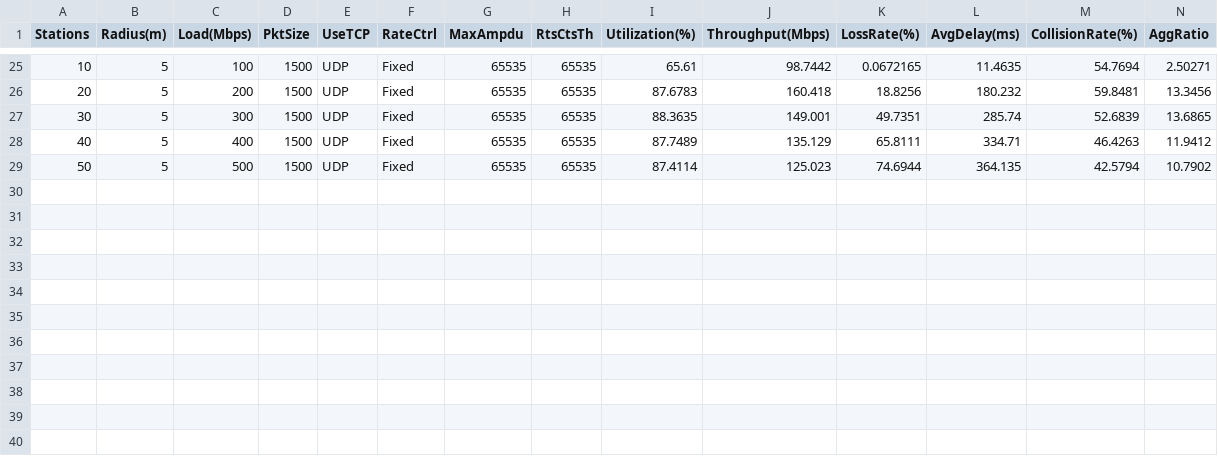
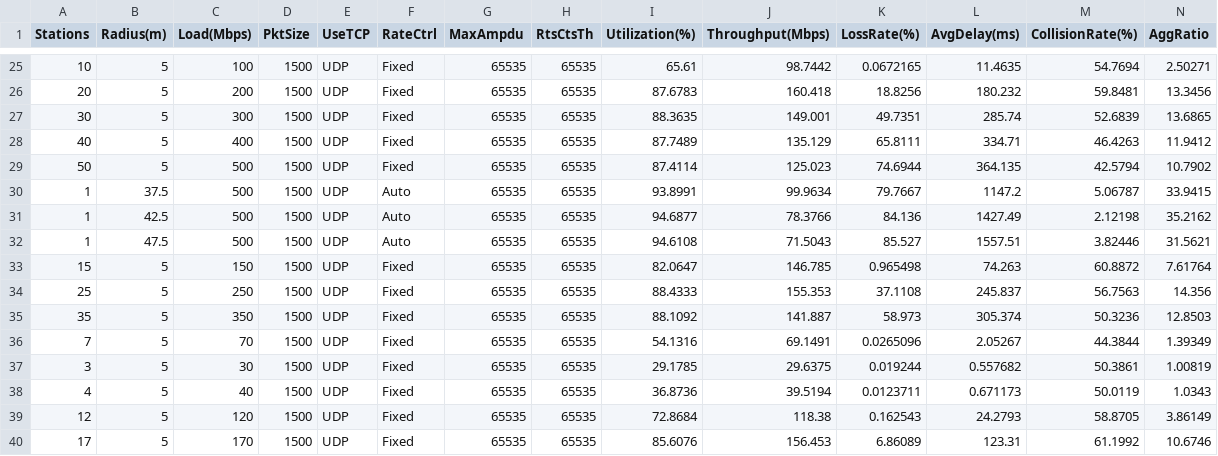
Before and after one commit to yazaki-lab/ns-allinone-3.45, a CSV file: ns-3.45/result_csv/cu_4phases.csv, drawn as a sheet; only a part is shown, gaps mark what is left out; rows hold the shown columns only; the diff names each change by its address in the sheet, - before the commit and + after, or states it on an @@ line.

```diff
--- a/ns-3.45/result_csv/cu_4phases.csv
+++ b/ns-3.45/result_csv/cu_4phases.csv
+row 30: 1 | 37.5 | 500 | 1500 | UDP | Auto | 65535 | 65535 | 93.8991 | 99.9634 | 79.7667 | 1147.2 | 5.06787 | 33.9415
+row 31: 1 | 42.5 | 500 | 1500 | UDP | Auto | 65535 | 65535 | 94.6877 | 78.3766 | 84.136 | 1427.49 | 2.12198 | 35.2162
+row 32: 1 | 47.5 | 500 | 1500 | UDP | Auto | 65535 | 65535 | 94.6108 | 71.5043 | 85.527 | 1557.51 | 3.82446 | 31.5621
+row 33: 15 | 5 | 150 | 1500 | UDP | Fixed | 65535 | 65535 | 82.0647 | 146.785 | 0.965498 | 74.263 | 60.8872 | 7.61764
+row 34: 25 | 5 | 250 | 1500 | UDP | Fixed | 65535 | 65535 | 88.4333 | 155.353 | 37.1108 | 245.837 | 56.7563 | 14.356
+row 35: 35 | 5 | 350 | 1500 | UDP | Fixed | 65535 | 65535 | 88.1092 | 141.887 | 58.973 | 305.374 | 50.3236 | 12.8503
+row 36: 7 | 5 | 70 | 1500 | UDP | Fixed | 65535 | 65535 | 54.1316 | 69.1491 | 0.0265096 | 2.05267 | 44.3844 | 1.39349
+row 37: 3 | 5 | 30 | 1500 | UDP | Fixed | 65535 | 65535 | 29.1785 | 29.6375 | 0.019244 | 0.557682 | 50.3861 | 1.00819
+row 38: 4 | 5 | 40 | 1500 | UDP | Fixed | 65535 | 65535 | 36.8736 | 39.5194 | 0.0123711 | 0.671173 | 50.0119 | 1.0343
+row 39: 12 | 5 | 120 | 1500 | UDP | Fixed | 65535 | 65535 | 72.8684 | 118.38 | 0.162543 | 24.2793 | 58.8705 | 3.86149
+row 40: 17 | 5 | 170 | 1500 | UDP | Fixed | 65535 | 65535 | 85.6076 | 156.453 | 6.86089 | 123.31 | 61.1992 | 10.6746
```
Also changed, not shown: 14 other files.
